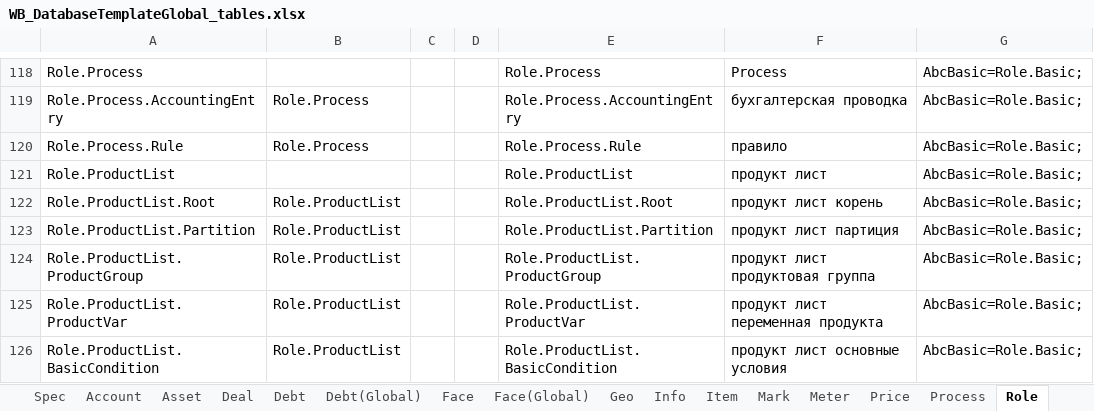
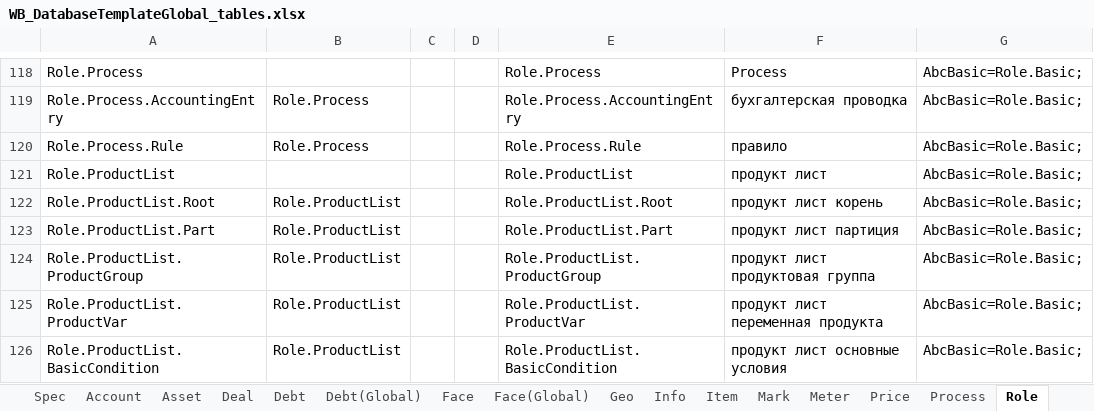
Before and after one commit to KursakovSA/AccBase, an Excel workbook: WB_DatabaseTemplateGlobal_tables.xlsx, sheet Role, drawn as a sheet; only a part is shown, gaps mark what is left out; values as stored, in another font and other column widths than the file's, no borders; the diff names each change by its address in the sheet, - before the commit and + after, or states it on an @@ line.

```diff
--- a/WB_DatabaseTemplateGlobal_tables.xlsx (sheet Role)
+++ b/WB_DatabaseTemplateGlobal_tables.xlsx (sheet Role)
-A123: Role.ProductList.Partition
+A123: Role.ProductList.Part
-E123: Role.ProductList.Partition
+E123: Role.ProductList.Part
```
Also changed, not shown: sheet Price, sheet Mark.
